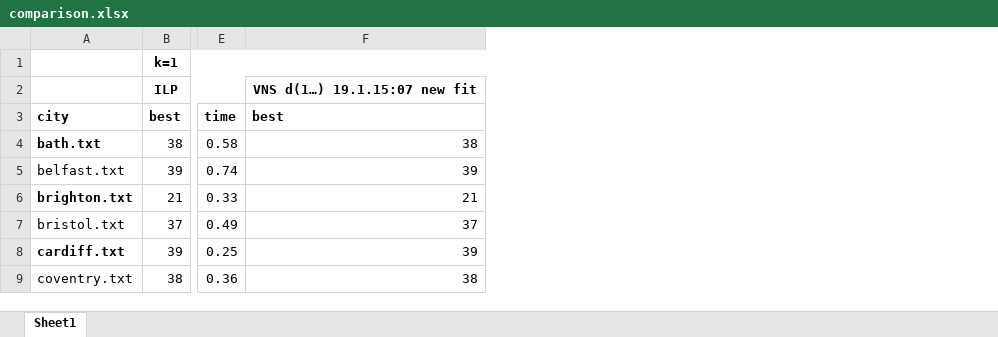
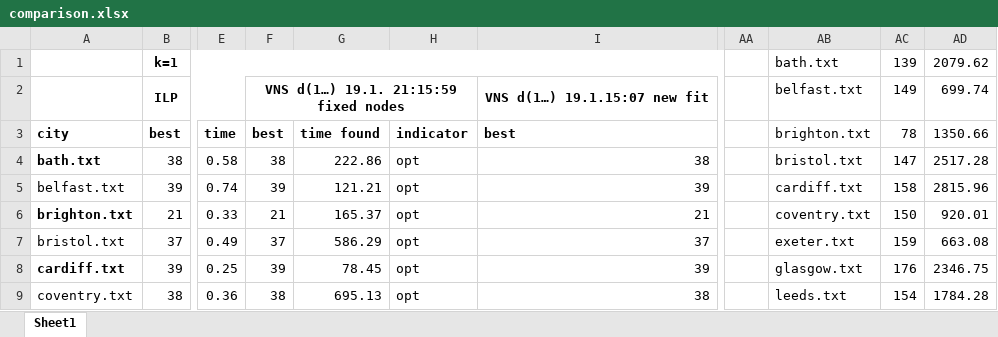
Before and after one commit to mikiMilan/k-domination, an Excel workbook: algorithms/results/comparison.xlsx, sheet Sheet1, drawn as a sheet; only a part is shown, gaps mark what is left out; values as stored, in another font and other column widths than the file's, no borders; the diff names each change by its address in the sheet, - before the commit and + after, or states it on an @@ line.

Commit message:
Test with fixed nodes finished.

```diff
--- a/algorithms/results/comparison.xlsx (sheet Sheet1)
+++ b/algorithms/results/comparison.xlsx (sheet Sheet1)
+column F, rows 2-9: VNS d(1…) 19.1. 21:15:59 fixed nodes | best | 38 | 39 | 21 | 37 | 39 | 38
+column G, rows 3-9: time found | 222.86 | 121.21 | 165.37 | 586.29 | 78.45 | 695.13
+column H, rows 3-9: indicator | opt | opt | opt | opt | opt | opt
+column AA, empty
+column AB, rows 1-9: bath.txt | belfast.txt | brighton.txt | bristol.txt | cardiff.txt | coventry.txt | exeter.txt | glasgow.txt | leeds.txt
+column AC, rows 1-9: 139 | 149 | 78 | 147 | 158 | 150 | 159 | 176 | 154
+column AD, rows 1-9: 2079.62 | 699.74 | 1350.66 | 2517.28 | 2815.96 | 920.01 | 663.08 | 2346.75 | 1784.28
```
Also changed, not shown: formulas that keep their value, 3 other files.
